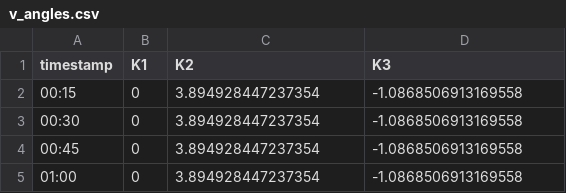
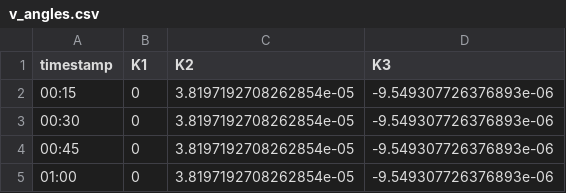
Before and after one commit to anjoniewo/PySPFC, a CSV file: simplepowerflow/csv_export/v_angles.csv, drawn as a sheet.

```diff
--- a/simplepowerflow/csv_export/v_angles.csv
+++ b/simplepowerflow/csv_export/v_angles.csv
@@ -1,5 +1,5 @@
 timestamp,K1,K2,K3
-00:15,0,3.894928447237354,-1.0868506913169558
-00:30,0,3.894928447237354,-1.0868506913169558
-00:45,0,3.894928447237354,-1.0868506913169558
-01:00,0,3.894928447237354,-1.0868506913169558
+00:15,0,3.8197192708262854e-05,-9.549307726376893e-06
+00:30,0,3.8197192708262854e-05,-9.549307726376893e-06
+00:45,0,3.8197192708262854e-05,-9.549307726376893e-06
+01:00,0,3.8197192708262854e-05,-9.549307726376893e-06
```
Also changed, not shown: simplepowerflow/csv_export/current_on_lines.csv, simplepowerflow/csv_export/v_magnitudes.csv, 15 other files.
